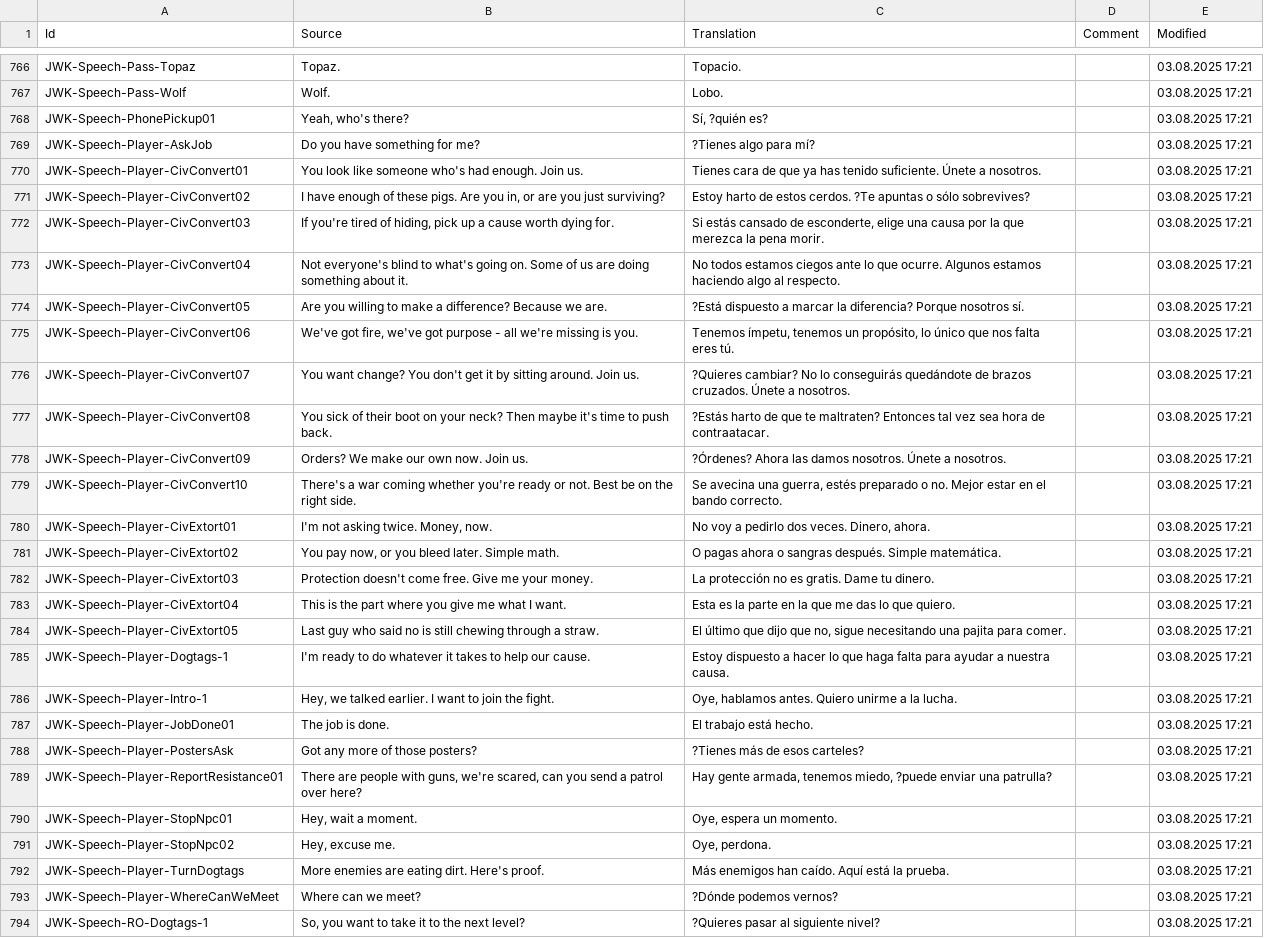
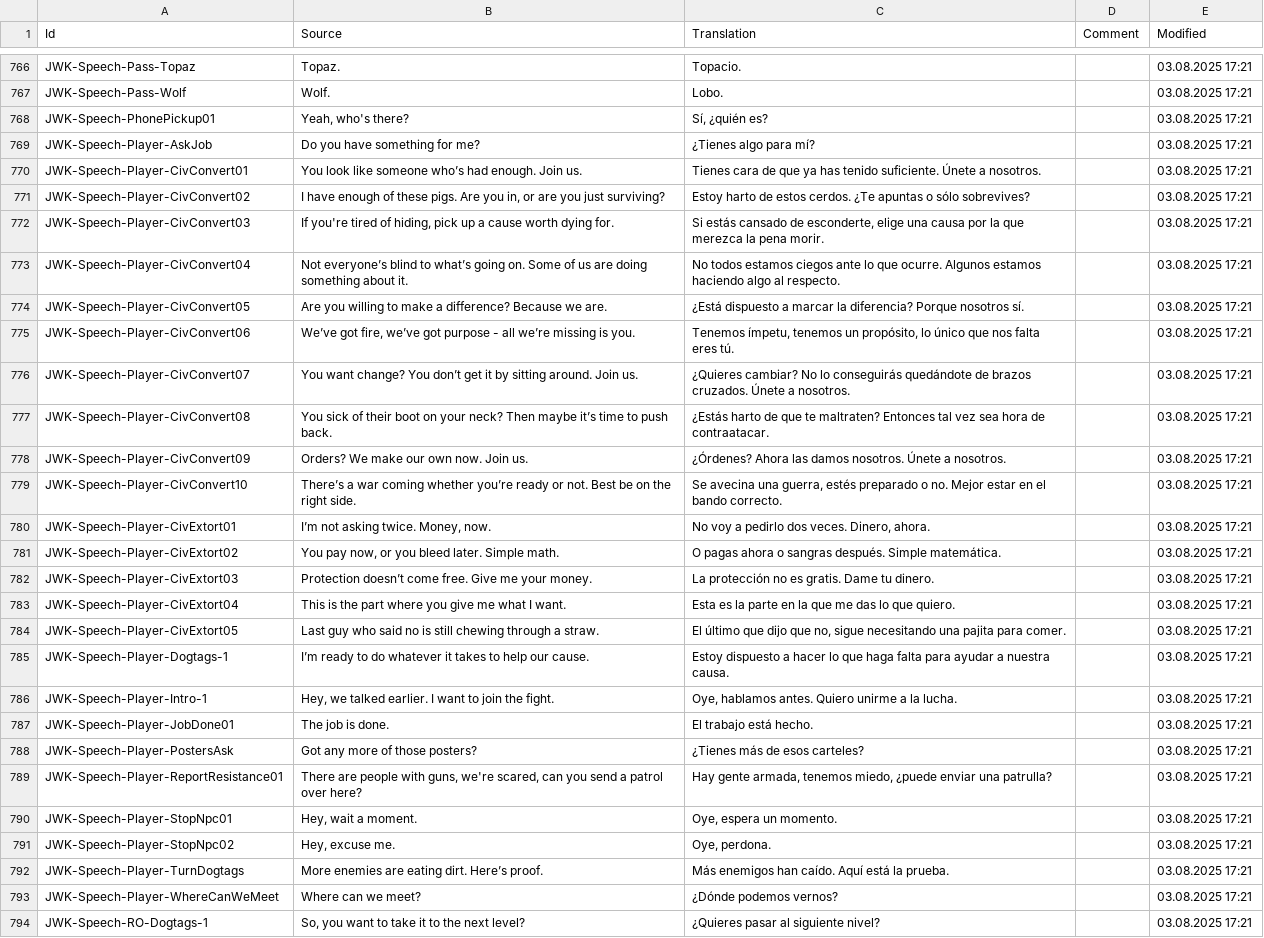
Before and after one commit to markanlb/FreedomFighters.Contrib-FR-, a CSV file: translations/es_es-es.csv, drawn as a sheet; only a part is shown, gaps mark what is left out; the diff covers the shown part only; the diff names each change by its address in the sheet, - before the commit and + after, or states it on an @@ line.

Commit message:
Fixed accent character in Spanish translation.

```diff
--- a/translations/es_es-es.csv
+++ b/translations/es_es-es.csv
-C768 (Translation): Sí, ?quién es?
+C768 (Translation): Sí, ¿quién es?
-C769 (Translation): ?Tienes algo para mí?
+C769 (Translation): ¿Tienes algo para mí?
-B770 (Source): …like someone who's had enough.…
+B770 (Source): …like someone who’s had enough.…
-C771 (Translation): …estos cerdos. ?Te apuntas o…
+C771 (Translation): …estos cerdos. ¿Te apuntas o…
-B773 (Source): Not everyone's blind to what's going on.…
+B773 (Source): Not everyone’s blind to what’s going on.…
-C774 (Translation): ?Está dispuesto a…
+C774 (Translation): ¿Está dispuesto a…
-B775 (Source): We've got fire, we've got purpose - all we're missing is…
+B775 (Source): We’ve got fire, we’ve got purpose - all we’re missing is…
-B776 (Source): …change? You don't get it…
+B776 (Source): …change? You don’t get it…
-C776 (Translation): ?Quieres cambiar? No…
+C776 (Translation): ¿Quieres cambiar? No…
-B777 (Source): …Then maybe it's time to…
+B777 (Source): …Then maybe it’s time to…
-C777 (Translation): ?Estás harto de…
+C777 (Translation): ¿Estás harto de…
-C778 (Translation): ?Órdenes? Ahora las…
+C778 (Translation): ¿Órdenes? Ahora las…
-B779 (Source): There's a war coming whether you're ready or…
+B779 (Source): There’s a war coming whether you’re ready or…
-B780 (Source): I'm not asking twice. Money, now.
+B780 (Source): I’m not asking twice. Money, now.
-B782 (Source): Protection doesn't come free.…
+B782 (Source): Protection doesn’t come free.…
-B785 (Source): I'm ready to…
+B785 (Source): I’m ready to…
-C788 (Translation): ?Tienes más de esos carteles?
+C788 (Translation): ¿Tienes más de esos carteles?
-C789 (Translation): …tenemos miedo, ?puede enviar una…
+C789 (Translation): …tenemos miedo, ¿puede enviar una…
-B792 (Source): More enemies are eating dirt. Here's proof.
+B792 (Source): More enemies are eating dirt. Here’s proof.
-C793 (Translation): ?Dónde podemos vernos?
+C793 (Translation): ¿Dónde podemos vernos?
-C794 (Translation): ?Quieres pasar al siguiente nivel?
+C794 (Translation): ¿Quieres pasar al siguiente nivel?
```
Also changed, not shown: 101 edited cells elsewhere in this file.
